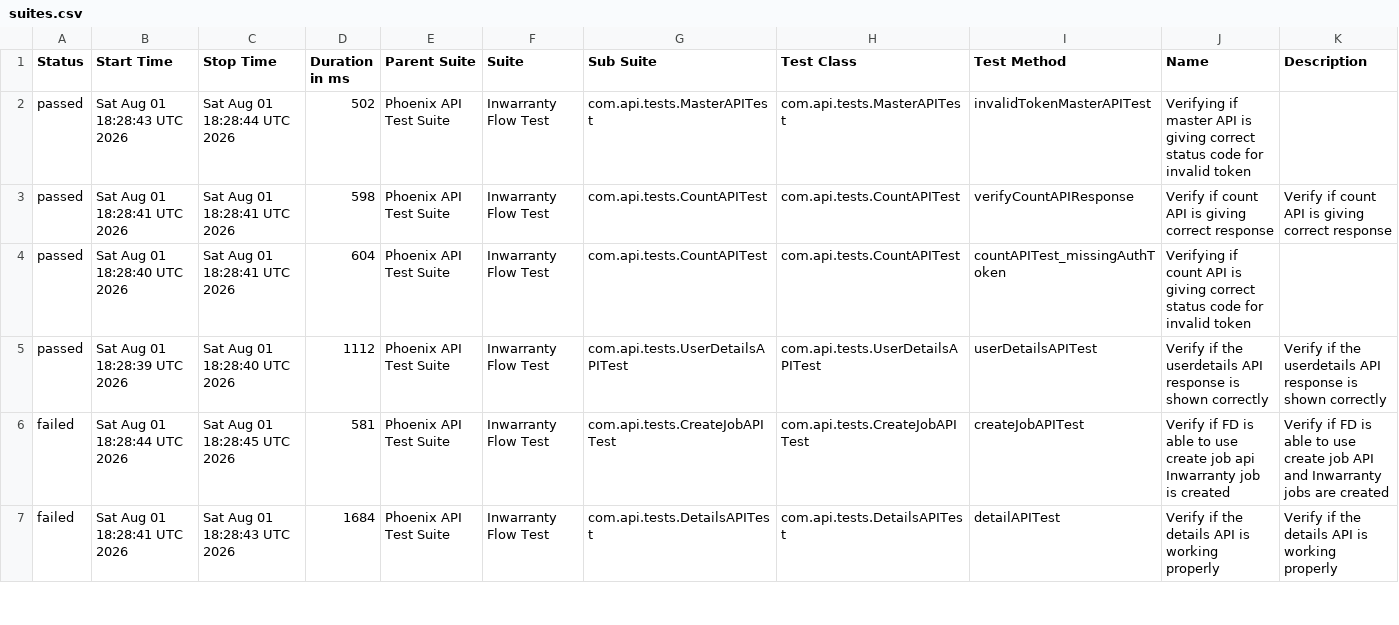
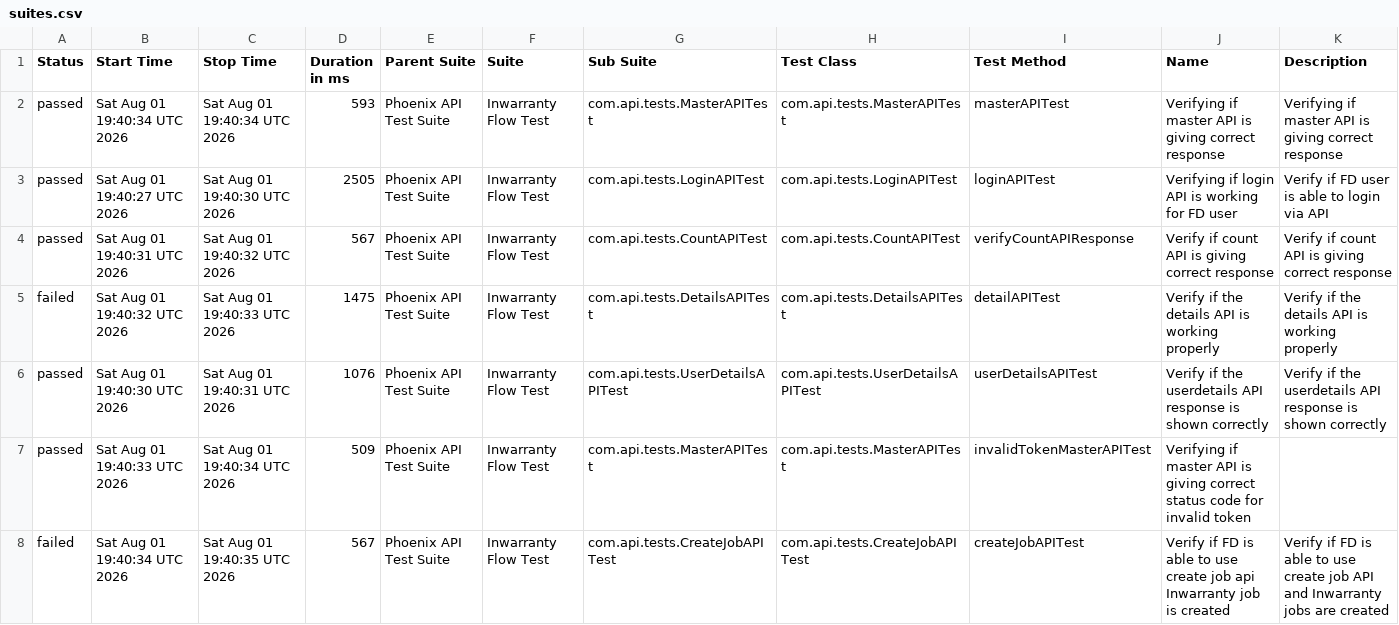
Before and after one commit to Zulminan/PhoenixTestAutomationFramework, a CSV file: data/suites.csv, drawn as a sheet; only a part is shown; the diff covers the shown part only.

```diff
--- a/data/suites.csv
+++ b/data/suites.csv
@@ -1,7 +1,8 @@
 "Status","Start Time","Stop Time","Duration in ms","Parent Suite","Suite","Sub Suite","Test Class","Test Method","Name","Description"
-"passed","Sat Aug 01 18:28:43 UTC 2026","Sat Aug 01 18:28:44 UTC 2026","502","Phoenix API Test Suite","Inwarranty Flow Test","com.api.tests.MasterAPITest","com.api.tests.MasterAPITest","invalidTokenMasterAPITest","Verifying if master API is giving correct status code for invalid token",""
-"passed","Sat Aug 01 18:28:41 UTC 2026","Sat Aug 01 18:28:41 UTC 2026","598","Phoenix API Test Suite","Inwarranty Flow Test","com.api.tests.CountAPITest","com.api.tests.CountAPITest","verifyCountAPIResponse","Verify if count API is giving correct response","Verify if count API is giving correct response"
-"passed","Sat Aug 01 18:28:40 UTC 2026","Sat Aug 01 18:28:41 UTC 2026","604","Phoenix API Test Suite","Inwarranty Flow Test","com.api.tests.CountAPITest","com.api.tests.CountAPITest","countAPITest_missingAuthToken","Verifying if count API is giving correct status code for invalid token",""
-"passed","Sat Aug 01 18:28:39 UTC 2026","Sat Aug 01 18:28:40 UTC 2026","1112","Phoenix API Test Suite","Inwarranty Flow Test","com.api.tests.UserDetailsAPITest","com.api.tests.UserDetailsAPITest","userDetailsAPITest","Verify if the userdetails API response is shown correctly","Verify if the userdetails API response is shown correctly"
-"failed","Sat Aug 01 18:28:44 UTC 2026","Sat Aug 01 18:28:45 UTC 2026","581","Phoenix API Test Suite","Inwarranty Flow Test","com.api.tests.CreateJobAPITest","com.api.tests.CreateJobAPITest","createJobAPITest","Verify if FD is able to use create job api Inwarranty job is created","Verify if FD is able to use create job API and Inwarranty jobs are created"
-"failed","Sat Aug 01 18:28:41 UTC 2026","Sat Aug 01 18:28:43 UTC 2026","1684","Phoenix API Test Suite","Inwarranty Flow Test","com.api.tests.DetailsAPITest","com.api.tests.DetailsAPITest","detailAPITest","Verify if the details API is working properly","Verify if the details API is working properly"
+"passed","Sat Aug 01 19:40:34 UTC 2026","Sat Aug 01 19:40:34 UTC 2026","593","Phoenix API Test Suite","Inwarranty Flow Test","com.api.tests.MasterAPITest","com.api.tests.MasterAPITest","masterAPITest","Verifying if master API is giving correct response","Verifying if master API is giving correct response"
+"passed","Sat Aug 01 19:40:27 UTC 2026","Sat Aug 01 19:40:30 UTC 2026","2505","Phoenix API Test Suite","Inwarranty Flow Test","com.api.tests.LoginAPITest","com.api.tests.LoginAPITest","loginAPITest","Verifying if login API is working for FD user","Verify if FD user is able to login via API"
+"passed","Sat Aug 01 19:40:31 UTC 2026","Sat Aug 01 19:40:32 UTC 2026","567","Phoenix API Test Suite","Inwarranty Flow Test","com.api.tests.CountAPITest","com.api.tests.CountAPITest","verifyCountAPIResponse","Verify if count API is giving correct response","Verify if count API is giving correct response"
+"failed","Sat Aug 01 19:40:32 UTC 2026","Sat Aug 01 19:40:33 UTC 2026","1475","Phoenix API Test Suite","Inwarranty Flow Test","com.api.tests.DetailsAPITest","com.api.tests.DetailsAPITest","detailAPITest","Verify if the details API is working properly","Verify if the details API is working properly"
+"passed","Sat Aug 01 19:40:30 UTC 2026","Sat Aug 01 19:40:31 UTC 2026","1076","Phoenix API Test Suite","Inwarranty Flow Test","com.api.tests.UserDetailsAPITest","com.api.tests.UserDetailsAPITest","userDetailsAPITest","Verify if the userdetails API response is shown correctly","Verify if the userdetails API response is shown correctly"
+"passed","Sat Aug 01 19:40:33 UTC 2026","Sat Aug 01 19:40:34 UTC 2026","509","Phoenix API Test Suite","Inwarranty Flow Test","com.api.tests.MasterAPITest","com.api.tests.MasterAPITest","invalidTokenMasterAPITest","Verifying if master API is giving correct status code for invalid token",""
+"failed","Sat Aug 01 19:40:34 UTC 2026","Sat Aug 01 19:40:35 UTC 2026","567","Phoenix API Test Suite","Inwarranty Flow Test","com.api.tests.CreateJobAPITest","com.api.tests.CreateJobAPITest","createJobAPITest","Verify if FD is able to use create job api Inwarranty job is created","Verify if FD is able to use create job API and Inwarranty jobs are created"
```
Also changed, not shown: 1 removed row and 8 edited cells elsewhere in this file, data/behaviors.csv, 55 other files.
